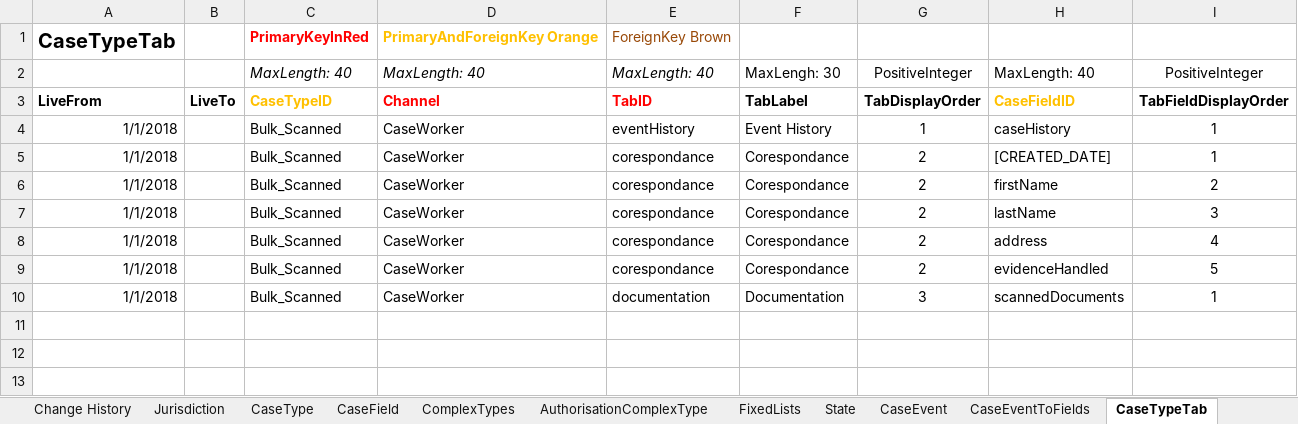
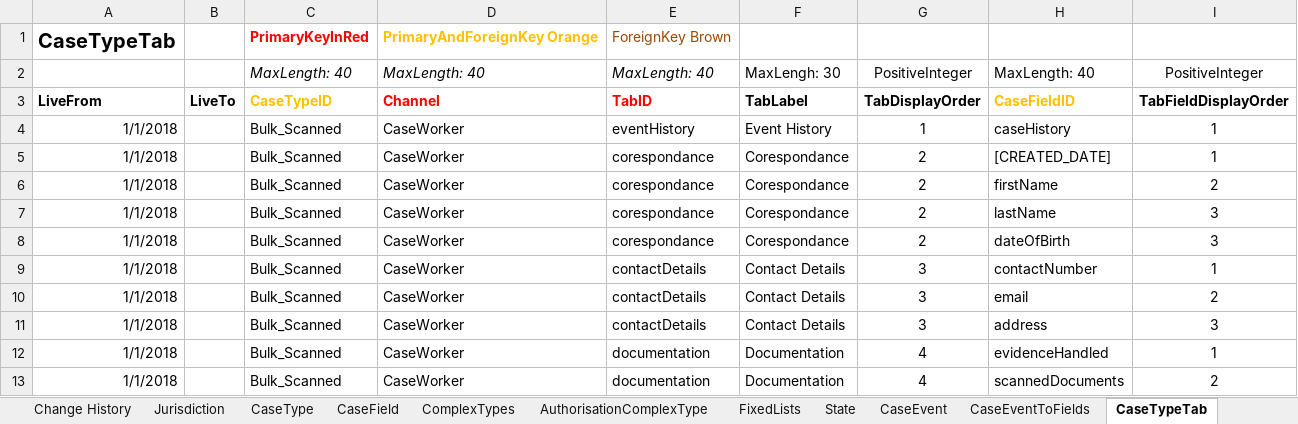
Before and after one commit to msl8r/bulk-scan-shared-infrastructure, an Excel workbook: docker/ccd-definition-import/data/CCD_Definition_BULK_SCAN.template.xlsx, sheet CaseTypeTab, drawn as a sheet; values as stored, in another font and other column widths than the file's, no borders; addresses are those after the commit; the diff names each change by its address in the sheet, - before the commit and + after, or states it on an @@ line.

```diff
--- a/docker/ccd-definition-import/data/CCD_Definition_BULK_SCAN.template.xlsx (sheet CaseTypeTab)
+++ b/docker/ccd-definition-import/data/CCD_Definition_BULK_SCAN.template.xlsx (sheet CaseTypeTab)
-H8: address
+H8: dateOfBirth
-I8: 4
+I8: 3
+row 9: 1/1/2018 |  | Bulk_Scanned | CaseWorker | contactDetails | Contact Details | 3 | contactNumber | 1
+row 10: 1/1/2018 |  | Bulk_Scanned | CaseWorker | contactDetails | Contact Details | 3 | email | 2
+row 11: 1/1/2018 |  | Bulk_Scanned | CaseWorker | contactDetails | Contact Details | 3 | address | 3
-E12: corespondance
+E12: documentation
-F12: Corespondance
+F12: Documentation
-G12: 2
+G12: 4
-I12: 5
+I12: 1
-G13: 3
+G13: 4
-I13: 1
+I13: 2
```
Also changed, not shown: sheet CaseEventToFields, sheet CaseField, sheet AuthorisationCaseField, sheet AuthorisationComplexType, sheet Change History.
